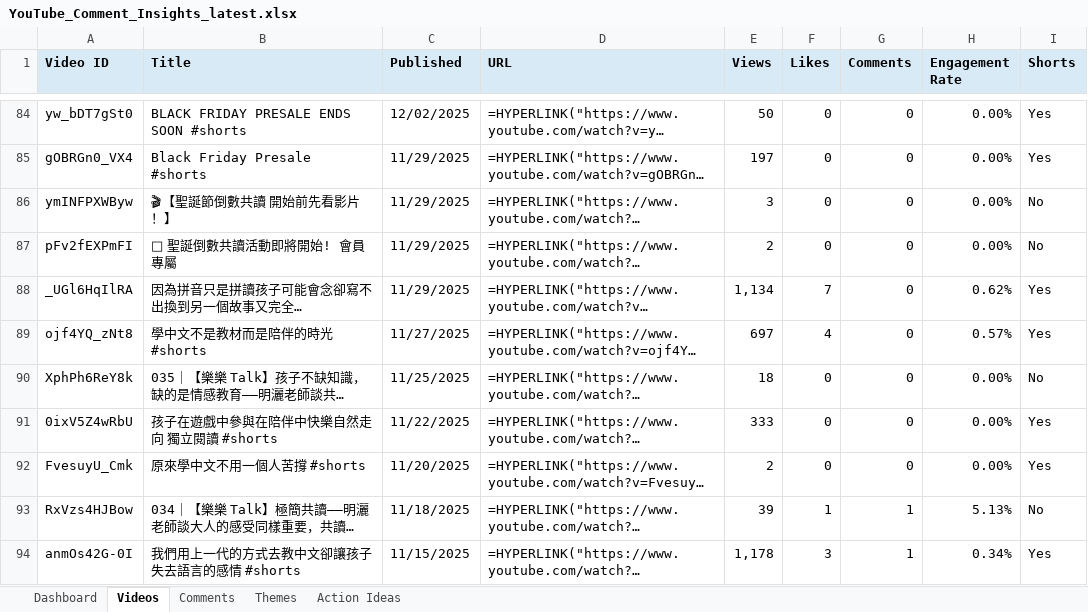
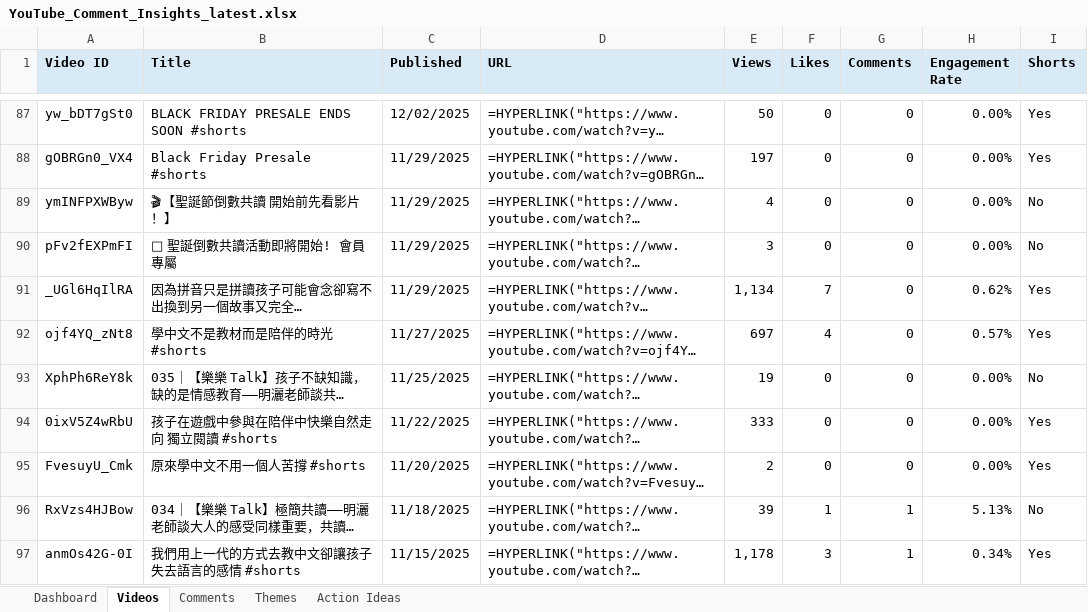
Before and after one commit to lelereaders/lele-youtube-dashboard, an Excel workbook: youtube_reports/YouTube_Comment_Insights_latest.xlsx, sheet Videos, drawn as a sheet; only a part is shown, gaps mark what is left out; long unchanged cells end in …; values as stored, in another font and other column widths than the file's, no borders; formulas without a stored value are shown as written; addresses are those after the commit; the diff covers the shown part only; the diff names each change by its address in the sheet, - before the commit and + after, or states it on an @@ line.

```diff
--- a/youtube_reports/YouTube_Comment_Insights_latest.xlsx (sheet Videos)
+++ b/youtube_reports/YouTube_Comment_Insights_latest.xlsx (sheet Videos)
-E89 (Views): 3
+E89 (Views): 4
-E90 (Views): 2
+E90 (Views): 3
-E93 (Views): 18
+E93 (Views): 19
```
Also changed, not shown: 3 added rows, 3 removed rows and 34 edited cells elsewhere in this sheet, sheet Comments, sheet Dashboard, sheet Themes, 1 other file.
